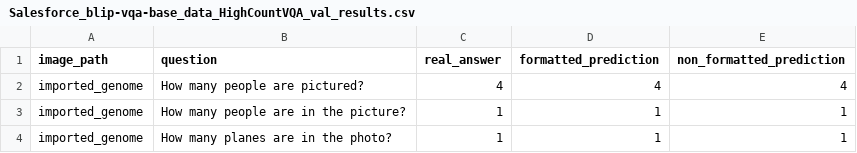
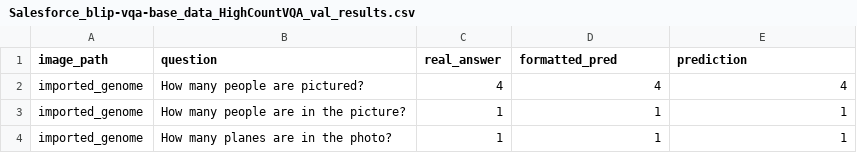
Before and after one commit to dlang29/HighCountingVQA, a CSV file: data/evaluation/Salesforce_blip-vqa-base_data_HighCountVQA_val_results.csv, drawn as a sheet; only a part is shown.

```diff
--- a/data/evaluation/Salesforce_blip-vqa-base_data_HighCountVQA_val_results.csv
+++ b/data/evaluation/Salesforce_blip-vqa-base_data_HighCountVQA_val_results.csv
@@ -1,2 +1,2 @@
-image_path,question,real_answer,formatted_prediction,non_formatted_prediction
+image_path,question,real_answer,formatted_pred,prediction
 imported_genome,How many people are pictured?,4,4,4
```
Also changed, not shown: 31 other files.
